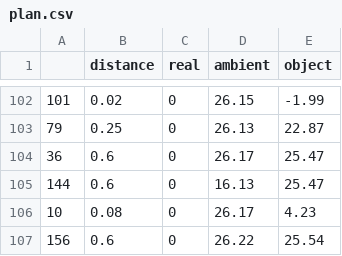
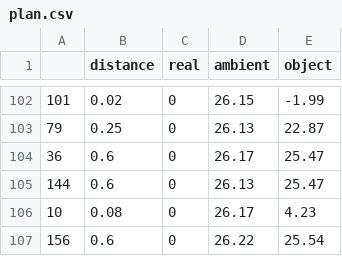
Before and after one commit to tungtobi/temperature_measure, a CSV file: experiment/plan.csv, drawn as a sheet; only a part is shown, gaps mark what is left out.

Commit message:
fix mistake dataset

```diff
--- a/experiment/plan.csv
+++ b/experiment/plan.csv
@@ -104,3 +104,3 @@
 36,0.6,0,26.17,25.47
-144,0.6,0,16.13,25.47
+144,0.6,0,26.13,25.47
 10,0.08,0,26.17,4.23
```
